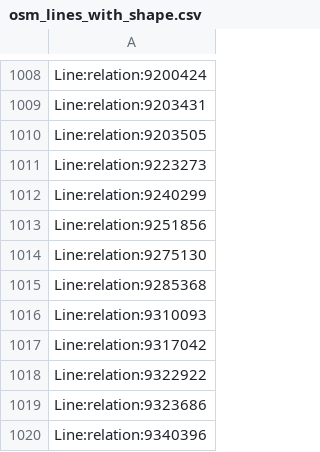
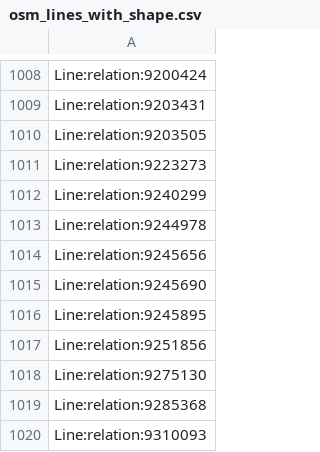
Before and after one commit to Jungle-Bus/ref-fr-STIF, a CSV file: data/osm_lines_with_shape.csv, drawn as a sheet; only a part is shown, gaps mark what is left out; the shorter side is filled out with more unchanged rows; the diff names each change by its address in the sheet, - before the commit and + after, or states it on an @@ line.

```diff
--- a/data/osm_lines_with_shape.csv
+++ b/data/osm_lines_with_shape.csv
+row 1013: Line:relation:9244978
+row 1014: Line:relation:9245656
+row 1015: Line:relation:9245690
+row 1016: Line:relation:9245895
```
Also changed, not shown: data/idf_routes.csv, data/lignes.csv, 4 other files.
